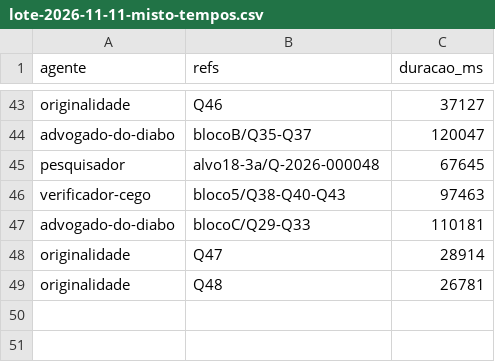
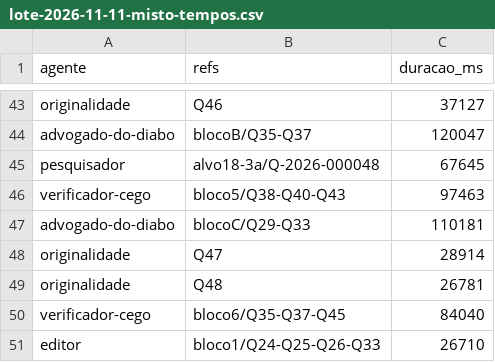
Before and after one commit to sawyer-20/Quiz, a CSV file: relatorios/lote-2026-11-11-misto-tempos.csv, drawn as a sheet; only a part is shown, gaps mark what is left out; the diff names each change by its address in the sheet, - before the commit and + after, or states it on an @@ line.

```diff
--- a/relatorios/lote-2026-11-11-misto-tempos.csv
+++ b/relatorios/lote-2026-11-11-misto-tempos.csv
+row 50: verificador-cego | bloco6/Q35-Q37-Q45 | 84040
+row 51: editor | bloco1/Q24-Q25-Q26-Q33 | 26710
```
Also changed, not shown: 8 other files.
